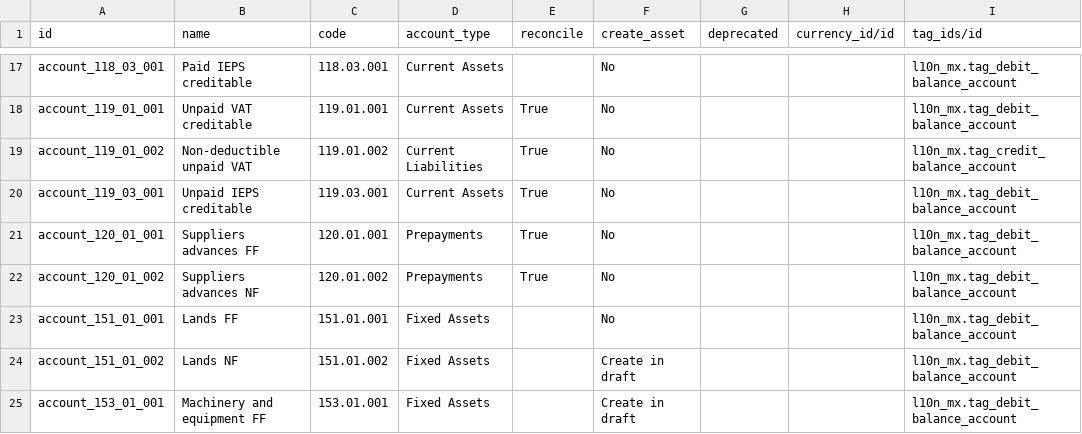
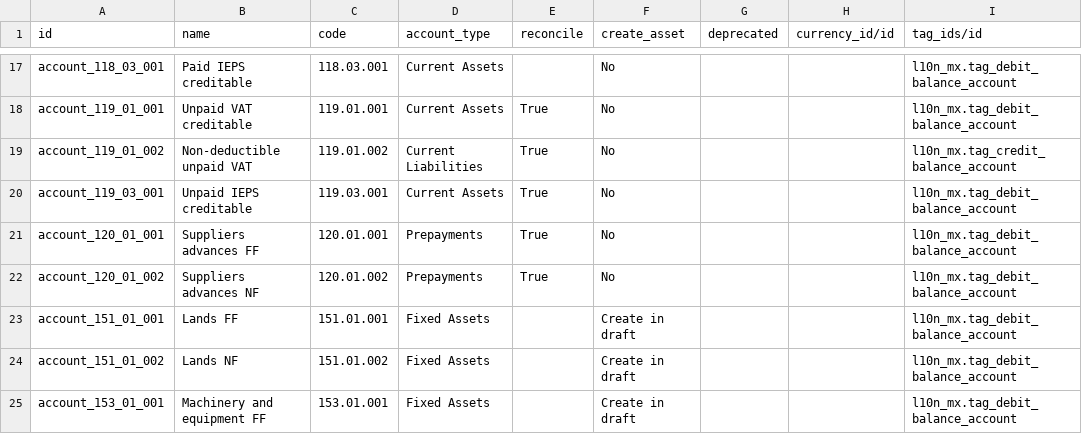
Before and after one commit to robertoCabreraAgro/addons_custom, a CSV file: marin_data/data/account.account.csv, drawn as a sheet; only a part is shown, gaps mark what is left out; the diff covers the shown part only; the diff names each change by its address in the sheet, - before the commit and + after, or states it on an @@ line.

```diff
--- a/marin_data/data/account.account.csv
+++ b/marin_data/data/account.account.csv
-F23 (create_asset): No
+F23 (create_asset): Create in draft
```
Also changed, not shown: 12 added rows, 1 removed row and 2 edited cells elsewhere in this file.
